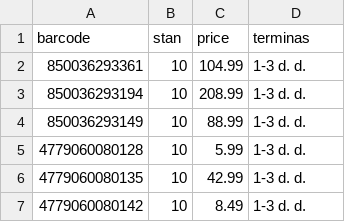
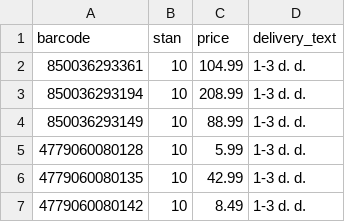
Before and after one commit to mbtylla/varle-xml, a CSV file: terminaikainos.csv, drawn as a sheet; only a part is shown.

Commit message:
Update terminaikainos.csv

```diff
--- a/terminaikainos.csv
+++ b/terminaikainos.csv
@@ -1,2 +1,2 @@
-barcode,stan,price,terminas
+barcode,stan,price,delivery_text
 850036293361,10,104.99,1-3 d. d.
```
